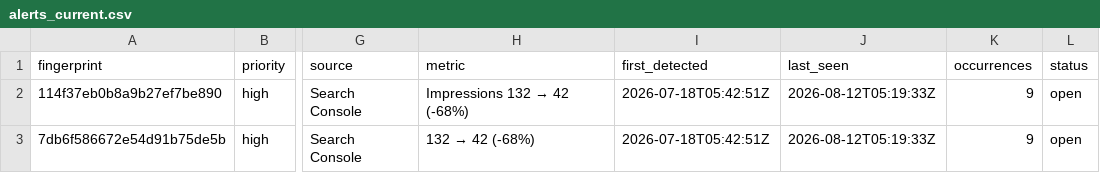
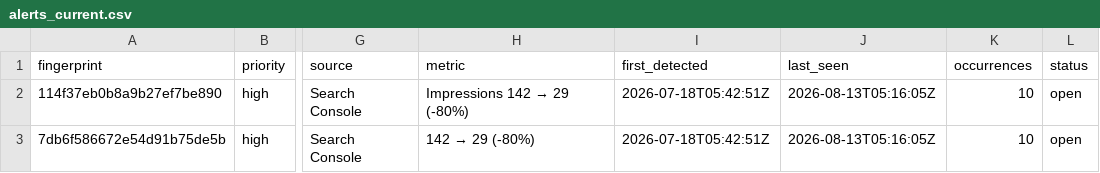
Before and after one commit to hamidrasheed350-hue/engineerwala-seo-tracker, a CSV file: data/alerts_current.csv, drawn as a sheet; only a part is shown, gaps mark what is left out; the diff names each change by its address in the sheet, - before the commit and + after, or states it on an @@ line.

```diff
--- a/data/alerts_current.csv
+++ b/data/alerts_current.csv
@@ H2 (metric): Impressions 132 → 42 (-68%) → Impressions 142 → 29 (-80%) @@
-J2:J3 (last_seen): 2026-08-12T05:19:33Z
+J2:J3 (last_seen): 2026-08-13T05:16:05Z
-K2:K3 (occurrences): 9
+K2:K3 (occurrences): 10
@@ H3 (metric): 132 → 42 (-68%) → 142 → 29 (-80%) @@
```
Also changed, not shown: data/alerts_log.csv, data/pagespeed_results.csv, 16 other files.
